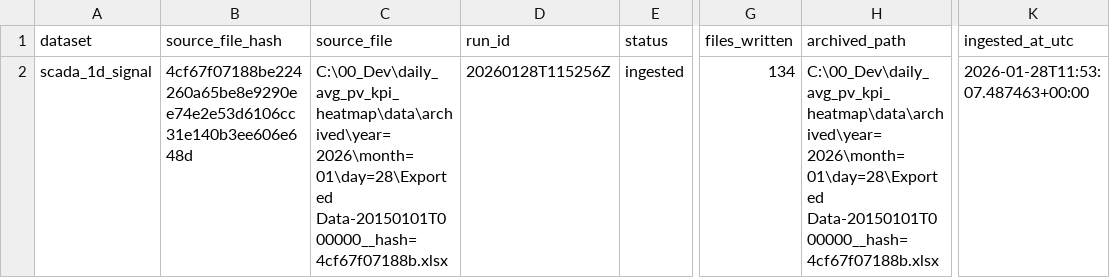
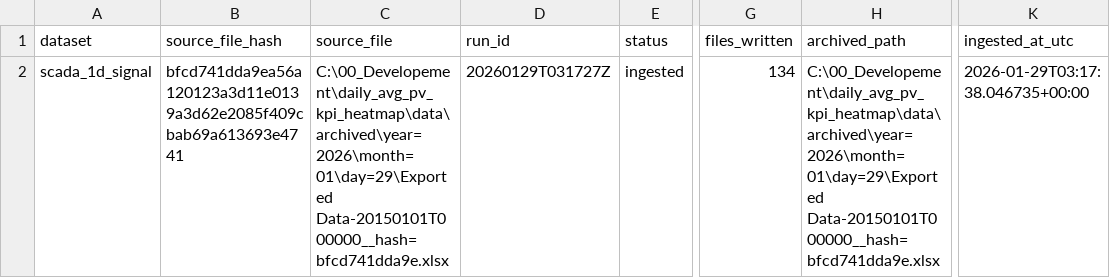
Before and after one commit to steliosvliaros/daily_avg_pv_kpi_heatmap, a CSV file: bronze/_ops/ingest_registry_files.csv, drawn as a sheet; only a part is shown, gaps mark what is left out; the diff names each change by its address in the sheet, - before the commit and + after, or states it on an @@ line.

```diff
--- a/bronze/_ops/ingest_registry_files.csv
+++ b/bronze/_ops/ingest_registry_files.csv
-B2 (source_file_hash): 4cf67f07188be224260a65be8e9290ee74e2e53d6106cc31e140b3ee606e648d
+B2 (source_file_hash): bfcd741dda9ea56a120123a3d11e0139a3d62e2085f409cbab69a613693e4741
-C2 (source_file): C:\00_Dev\daily_avg_pv_kpi_heatmap\data\archived\year=2026\month=01\day=28\Exported Data-20150101T000000__hash=4cf67f07188b.xlsx
+C2 (source_file): C:\00_Developement\daily_avg_pv_kpi_heatmap\data\archived\year=2026\month=01\day=29\Exported Data-20150101T000000__hash=bfcd741dda9e.xlsx
-D2 (run_id): 20260128T115256Z
+D2 (run_id): 20260129T031727Z
-H2 (archived_path): C:\00_Dev\daily_avg_pv_kpi_heatmap\data\archived\year=2026\month=01\day=28\Exported Data-20150101T000000__hash=4cf67f07188b.xlsx
+H2 (archived_path): C:\00_Developement\daily_avg_pv_kpi_heatmap\data\archived\year=2026\month=01\day=29\Exported Data-20150101T000000__hash=bfcd741dda9e.xlsx
-K2 (ingested_at_utc): 2026-01-28T11:53:07.487463+00:00
+K2 (ingested_at_utc): 2026-01-29T03:17:38.046735+00:00
```
Also changed, not shown: 7 other files.
